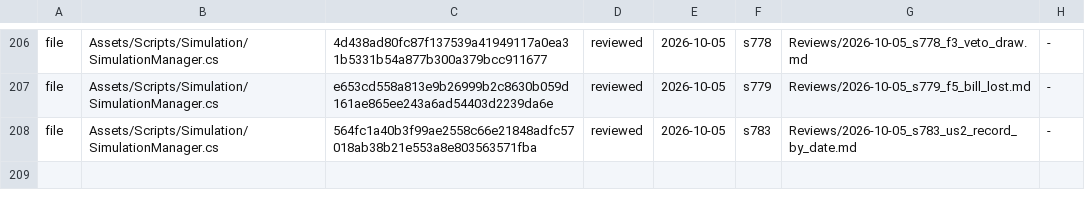
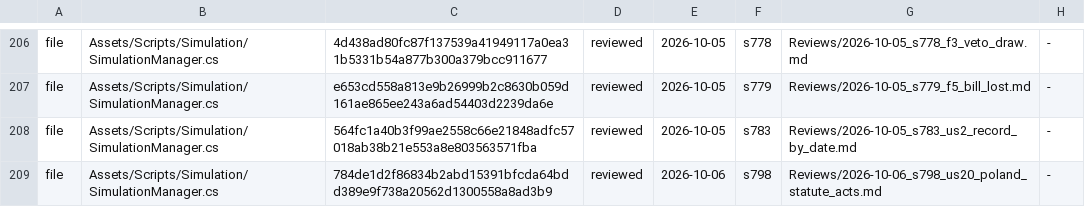
Before and after one commit to Bippen/PoliSim, a TSV file: Tools/review_ledger.tsv, drawn as a sheet; only a part is shown, gaps mark what is left out; the diff names each change by its address in the sheet, - before the commit and + after, or states it on an @@ line.

```diff
--- a/Tools/review_ledger.tsv
+++ b/Tools/review_ledger.tsv
+row 209: file | Assets/Scripts/Simulation/SimulationManager.cs | 784de1d2f86834b2abd15391bfcda64bdd389e9f738a20562d1300558a8ad3b9 | reviewed | 2026-10-06 | s798 | Reviews/2026-10-06_s798_us20_poland_statute_acts.md | -
```
Also changed, not shown: Tools/film_scope.tsv, 11 other files.
